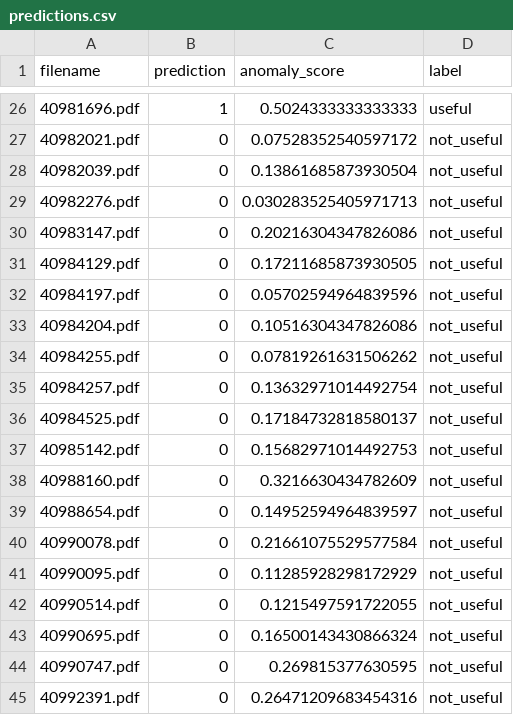
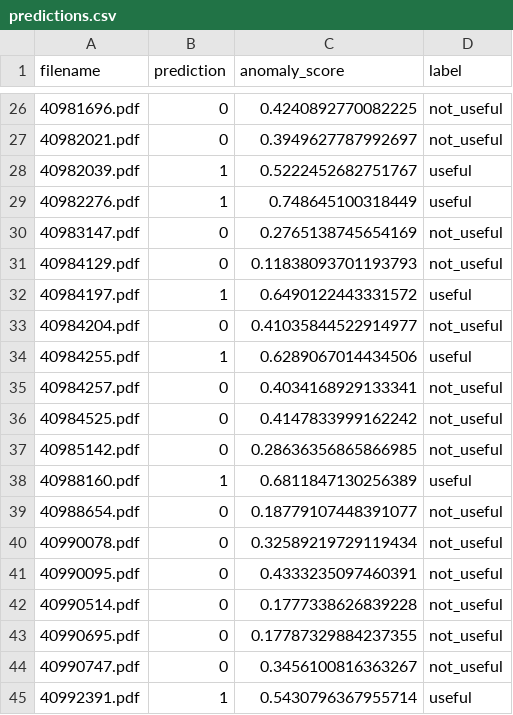
Before and after one commit to CanerMS/Femu-KI-PDF, a CSV file: results/predictions.csv, drawn as a sheet; only a part is shown, gaps mark what is left out; the diff covers the shown part only.

```diff
--- a/results/predictions.csv
+++ b/results/predictions.csv
@@ -26,20 +26,20 @@ filename,prediction,anomaly_score,label
-40981696.pdf,1,0.5024333333333333,useful
-40982021.pdf,0,0.07528352540597172,not_useful
-40982039.pdf,0,0.13861685873930504,not_useful
-40982276.pdf,0,0.030283525405971713,not_useful
-40983147.pdf,0,0.20216304347826086,not_useful
-40984129.pdf,0,0.17211685873930505,not_useful
-40984197.pdf,0,0.05702594964839596,not_useful
-40984204.pdf,0,0.10516304347826086,not_useful
-40984255.pdf,0,0.07819261631506262,not_useful
-40984257.pdf,0,0.13632971014492754,not_useful
-40984525.pdf,0,0.17184732818580137,not_useful
-40985142.pdf,0,0.15682971014492753,not_useful
-40988160.pdf,0,0.3216630434782609,not_useful
-40988654.pdf,0,0.14952594964839597,not_useful
-40990078.pdf,0,0.21661075529577584,not_useful
-40990095.pdf,0,0.11285928298172929,not_useful
-40990514.pdf,0,0.1215497591722055,not_useful
-40990695.pdf,0,0.16500143430866324,not_useful
-40990747.pdf,0,0.269815377630595,not_useful
-40992391.pdf,0,0.26471209683454316,not_useful
+40981696.pdf,0,0.4240892770082225,not_useful
+40982021.pdf,0,0.3949627787992697,not_useful
+40982039.pdf,1,0.5222452682751767,useful
+40982276.pdf,1,0.748645100318449,useful
+40983147.pdf,0,0.2765138745654169,not_useful
+40984129.pdf,0,0.11838093701193793,not_useful
+40984197.pdf,1,0.6490122443331572,useful
+40984204.pdf,0,0.41035844522914977,not_useful
+40984255.pdf,1,0.6289067014434506,useful
+40984257.pdf,0,0.4034168929133341,not_useful
+40984525.pdf,0,0.4147833999162242,not_useful
+40985142.pdf,0,0.28636356865866985,not_useful
+40988160.pdf,1,0.6811847130256389,useful
+40988654.pdf,0,0.18779107448391077,not_useful
+40990078.pdf,0,0.32589219729119434,not_useful
+40990095.pdf,0,0.4333235097460391,not_useful
+40990514.pdf,0,0.1777338626839228,not_useful
+40990695.pdf,0,0.17787329884237355,not_useful
+40990747.pdf,0,0.3456100816363267,not_useful
+40992391.pdf,1,0.5430796367955714,useful
```
Also changed, not shown: 92 edited cells elsewhere in this file, 12 other files.
